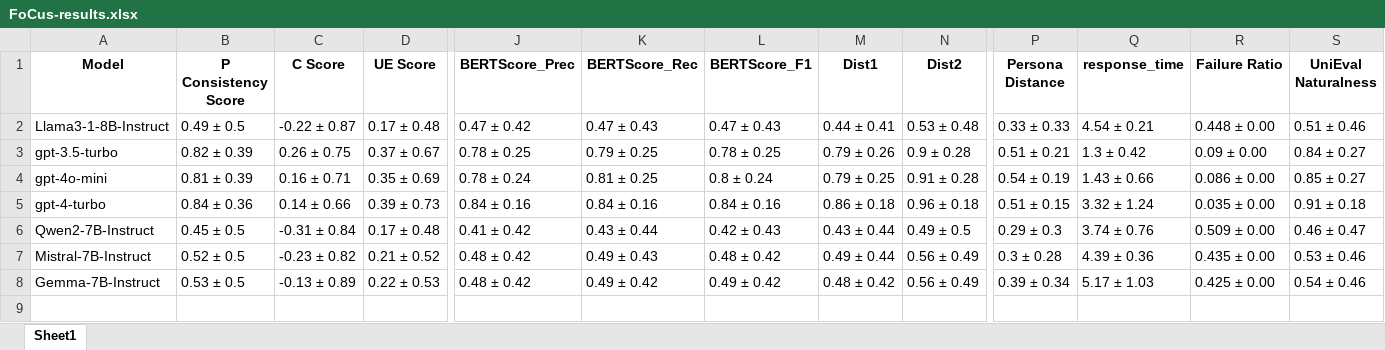
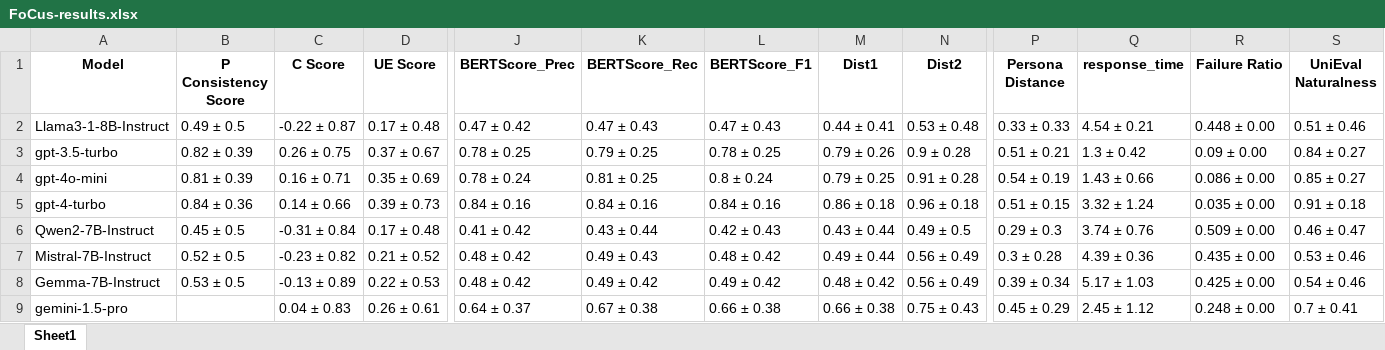
Before and after one commit to salehafzoon/PersoBench, an Excel workbook: Evaluations/FoCus-results.xlsx, sheet Sheet1, drawn as a sheet; only a part is shown, gaps mark what is left out; values as stored, in another font and other column widths than the file's, no borders; rows hold the shown columns only; the diff names each change by its address in the sheet, - before the commit and + after, or states it on an @@ line.

```diff
--- a/Evaluations/FoCus-results.xlsx (sheet Sheet1)
+++ b/Evaluations/FoCus-results.xlsx (sheet Sheet1)
+row 9: gemini-1.5-pro |  | 0.04 ± 0.83 | 0.26 ± 0.61 | 0.64 ± 0.37 | 0.67 ± 0.38 | 0.66 ± 0.38 | 0.66 ± 0.38 | 0.75 ± 0.43 | 0.45 ± 0.29 | 2.45 ± 1.12 | 0.248 ± 0.00 | 0.7 ± 0.41
```
Also changed, not shown: Evaluations/Blended Skill Talk-COT-results.xlsx, Evaluations/Blended Skill Talk-results.xlsx, 36 other files.
